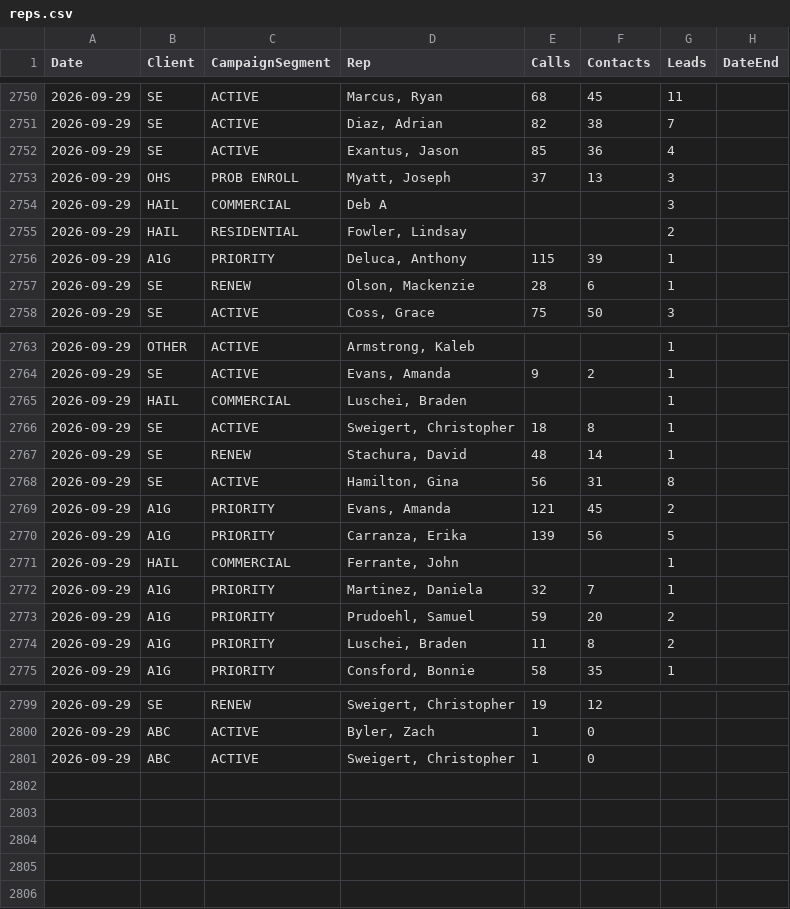
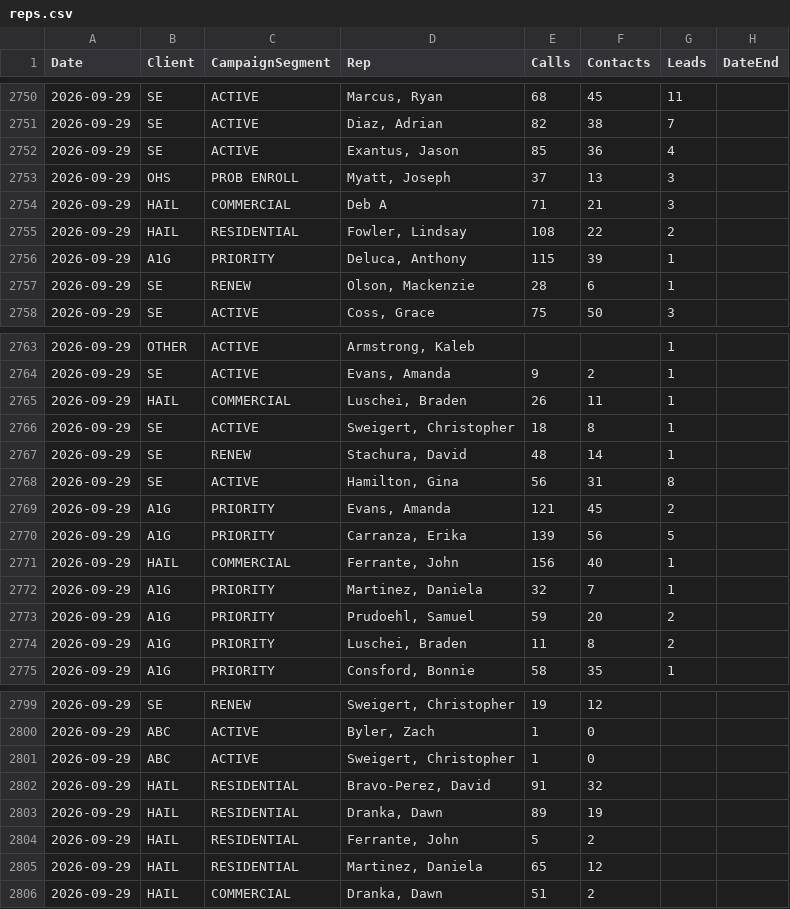
Before and after one commit to elite-call/priority-clients-dash, a CSV file: data/reps.csv, drawn as a sheet; only a part is shown, gaps mark what is left out.

Commit message:
reps calls+contacts — 2026-09-29

```diff
--- a/data/reps.csv
+++ b/data/reps.csv
@@ -2753,4 +2753,4 @@ Date,Client,CampaignSegment,Rep,Calls,Contacts,Leads,DateEnd
 2026-09-29,OHS,PROB ENROLL,"Myatt, Joseph",37,13,3,
-2026-09-29,HAIL,COMMERCIAL,Deb A,,,3,
-2026-09-29,HAIL,RESIDENTIAL,"Fowler, Lindsay",,,2,
+2026-09-29,HAIL,COMMERCIAL,Deb A,71,21,3,
+2026-09-29,HAIL,RESIDENTIAL,"Fowler, Lindsay",108,22,2,
 2026-09-29,A1G,PRIORITY,"Deluca, Anthony",115,39,1,
@@ -2764,3 +2764,3 @@ Date,Client,CampaignSegment,Rep,Calls,Contacts,Leads,DateEnd
 2026-09-29,SE,ACTIVE,"Evans, Amanda",9,2,1,
-2026-09-29,HAIL,COMMERCIAL,"Luschei, Braden",,,1,
+2026-09-29,HAIL,COMMERCIAL,"Luschei, Braden",26,11,1,
 2026-09-29,SE,ACTIVE,"Sweigert, Christopher",18,8,1,
@@ -2770,3 +2770,3 @@ Date,Client,CampaignSegment,Rep,Calls,Contacts,Leads,DateEnd
 2026-09-29,A1G,PRIORITY,"Carranza, Erika",139,56,5,
-2026-09-29,HAIL,COMMERCIAL,"Ferrante, John",,,1,
+2026-09-29,HAIL,COMMERCIAL,"Ferrante, John",156,40,1,
 2026-09-29,A1G,PRIORITY,"Martinez, Daniela",32,7,1,
@@ -2801 +2801,6 @@ Date,Client,CampaignSegment,Rep,Calls,Contacts,Leads,DateEnd
 2026-09-29,ABC,ACTIVE,"Sweigert, Christopher",1,0,,
+2026-09-29,HAIL,RESIDENTIAL,"Bravo-Perez, David",91,32,,
+2026-09-29,HAIL,RESIDENTIAL,"Dranka, Dawn",89,19,,
+2026-09-29,HAIL,RESIDENTIAL,"Ferrante, John",5,2,,
+2026-09-29,HAIL,RESIDENTIAL,"Martinez, Daniela",65,12,,
+2026-09-29,HAIL,COMMERCIAL,"Dranka, Dawn",51,2,,
```
